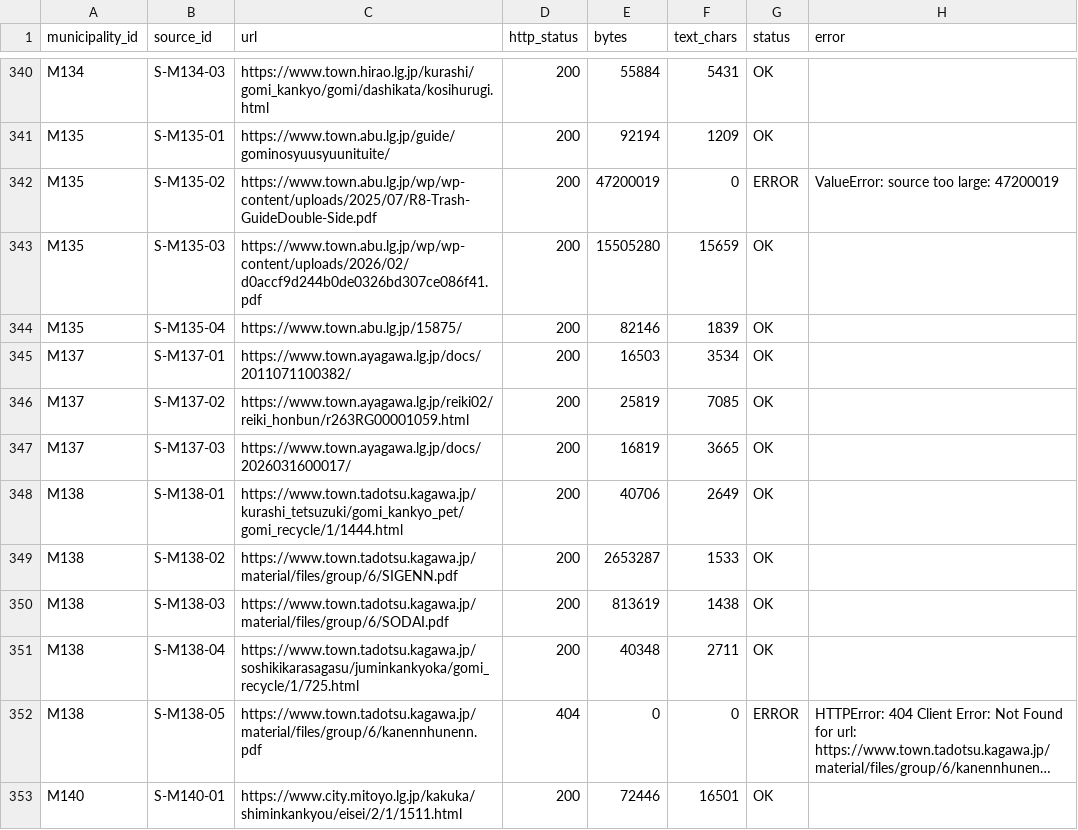
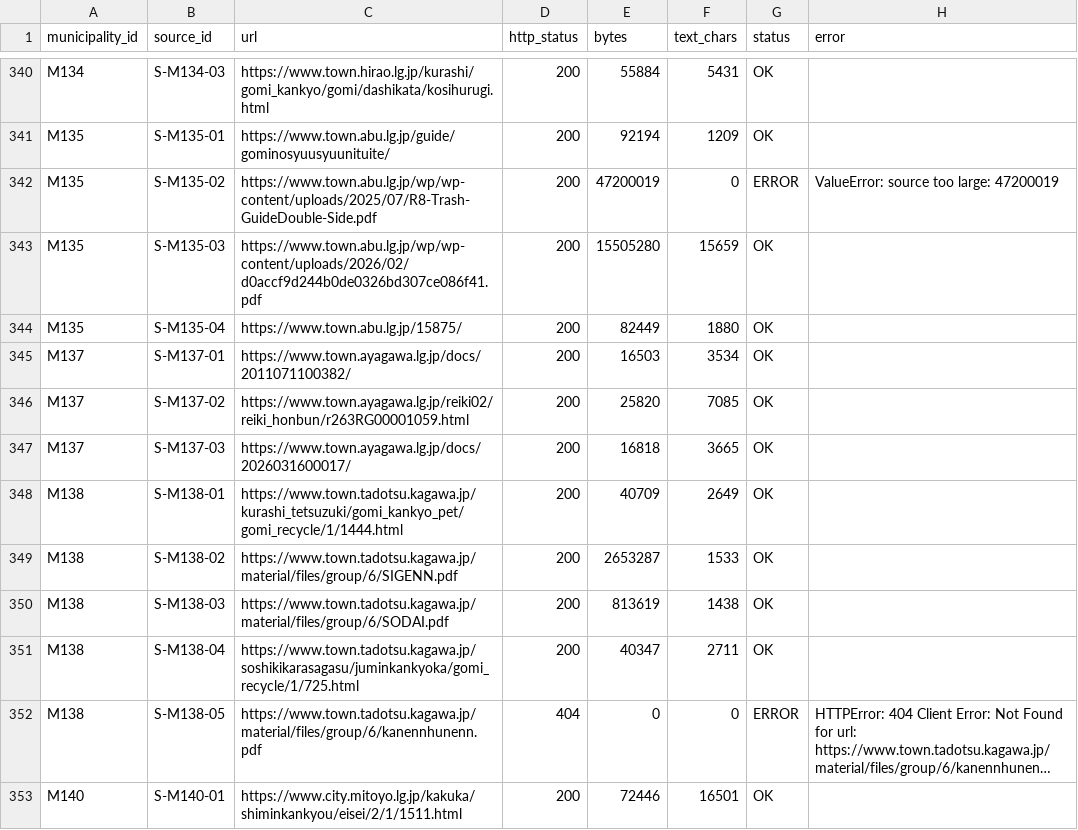
Before and after one commit to testeste55555/Separate-garbage, a CSV file: data/research/app_readiness/official_source_fetch_status.csv, drawn as a sheet; only a part is shown, gaps mark what is left out; long unchanged cells end in …; the diff covers the shown part only; the diff names each change by its address in the sheet, - before the commit and + after, or states it on an @@ line.

```diff
--- a/data/research/app_readiness/official_source_fetch_status.csv
+++ b/data/research/app_readiness/official_source_fetch_status.csv
-E344 (bytes): 82146
+E344 (bytes): 82449
-F344 (text_chars): 1839
+F344 (text_chars): 1880
-E346 (bytes): 25819
+E346 (bytes): 25820
-E347 (bytes): 16819
+E347 (bytes): 16818
-E348 (bytes): 40706
+E348 (bytes): 40709
-E351 (bytes): 40348
+E351 (bytes): 40347
```
Also changed, not shown: 63 edited cells elsewhere in this file, 3 other files.
